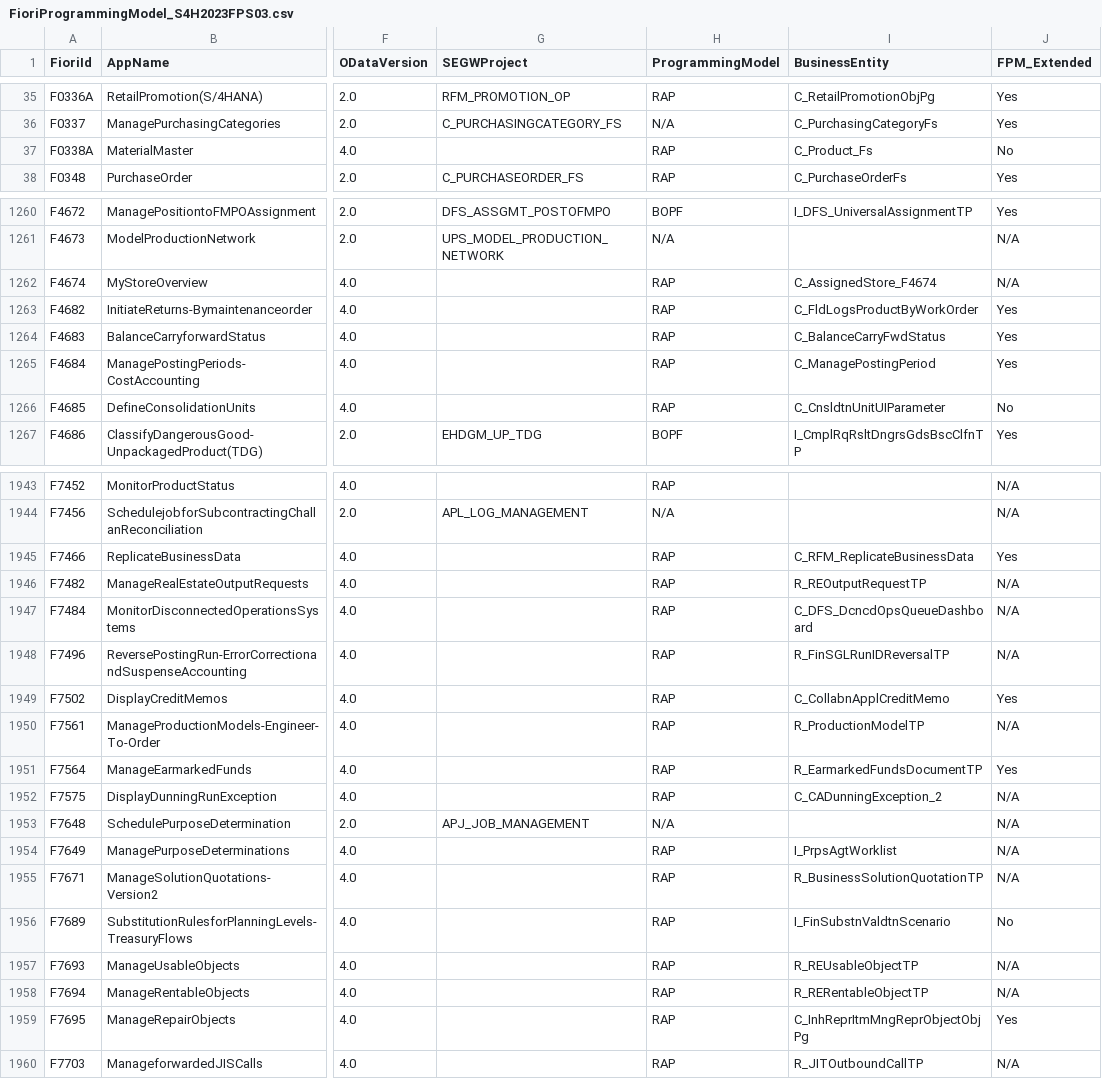
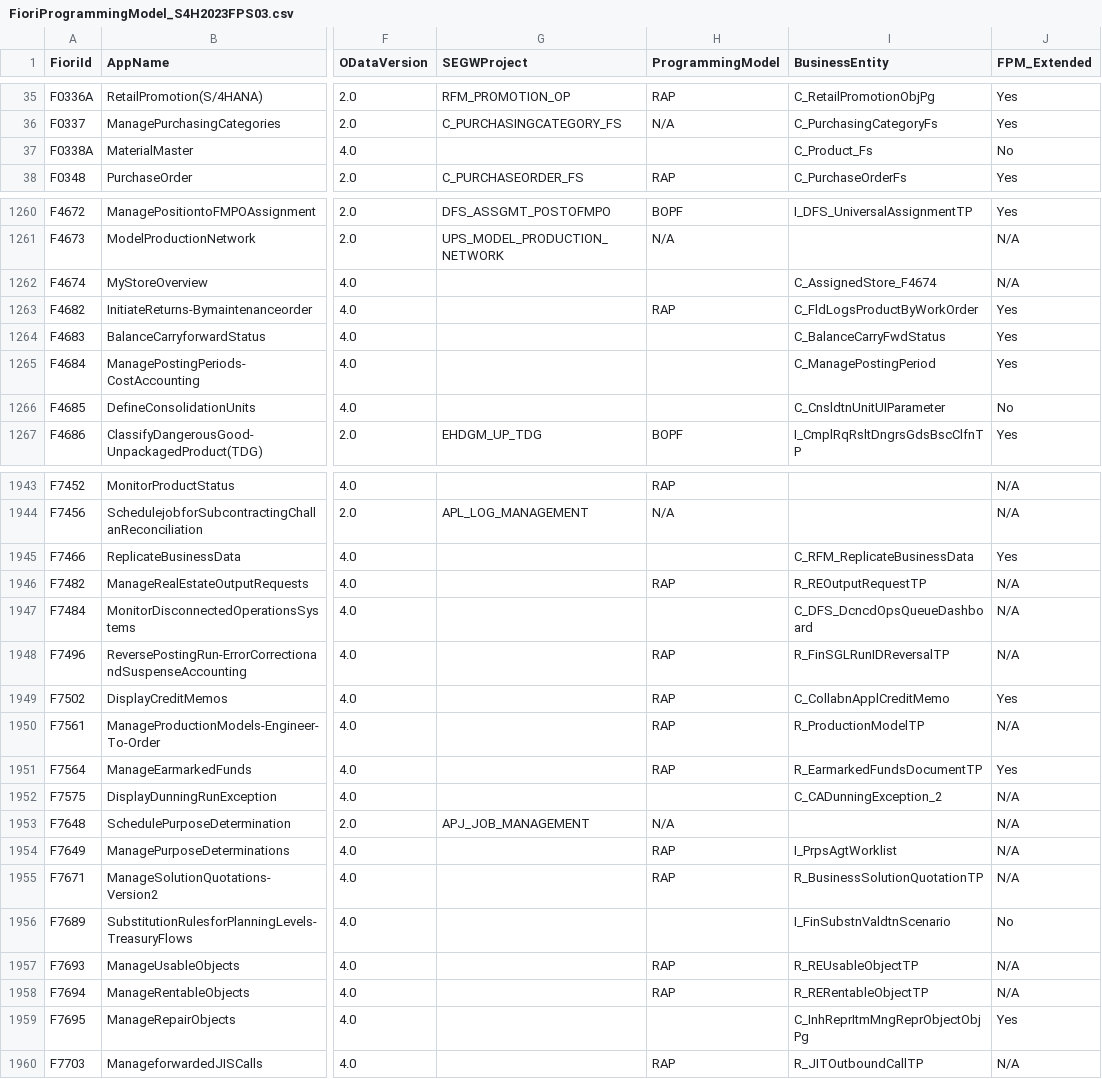
Before and after one commit to alespad/s4-fiori-model-analyzer, a CSV file: docs/data/FioriProgrammingModel_S4H2023FPS03.csv, drawn as a sheet; only a part is shown, gaps mark what is left out; the diff covers the shown part only; the diff names each change by its address in the sheet, - before the commit and + after, or states it on an @@ line.

```diff
--- a/docs/data/FioriProgrammingModel_S4H2023FPS03.csv
+++ b/docs/data/FioriProgrammingModel_S4H2023FPS03.csv
-H37 (ProgrammingModel): RAP
+H37 (ProgrammingModel): (empty)
-H1262 (ProgrammingModel): RAP
+H1262 (ProgrammingModel): (empty)
-H1264:H1266 (ProgrammingModel): RAP
+H1264:H1266 (ProgrammingModel): (empty)
-H1945 (ProgrammingModel): RAP
+H1945 (ProgrammingModel): (empty)
-H1947 (ProgrammingModel): RAP
+H1947 (ProgrammingModel): (empty)
-H1952 (ProgrammingModel): RAP
+H1952 (ProgrammingModel): (empty)
-H1956 (ProgrammingModel): RAP
+H1956 (ProgrammingModel): (empty)
-H1959 (ProgrammingModel): RAP
+H1959 (ProgrammingModel): (empty)
```
Also changed, not shown: 138 edited cells elsewhere in this file, 1 other file.
